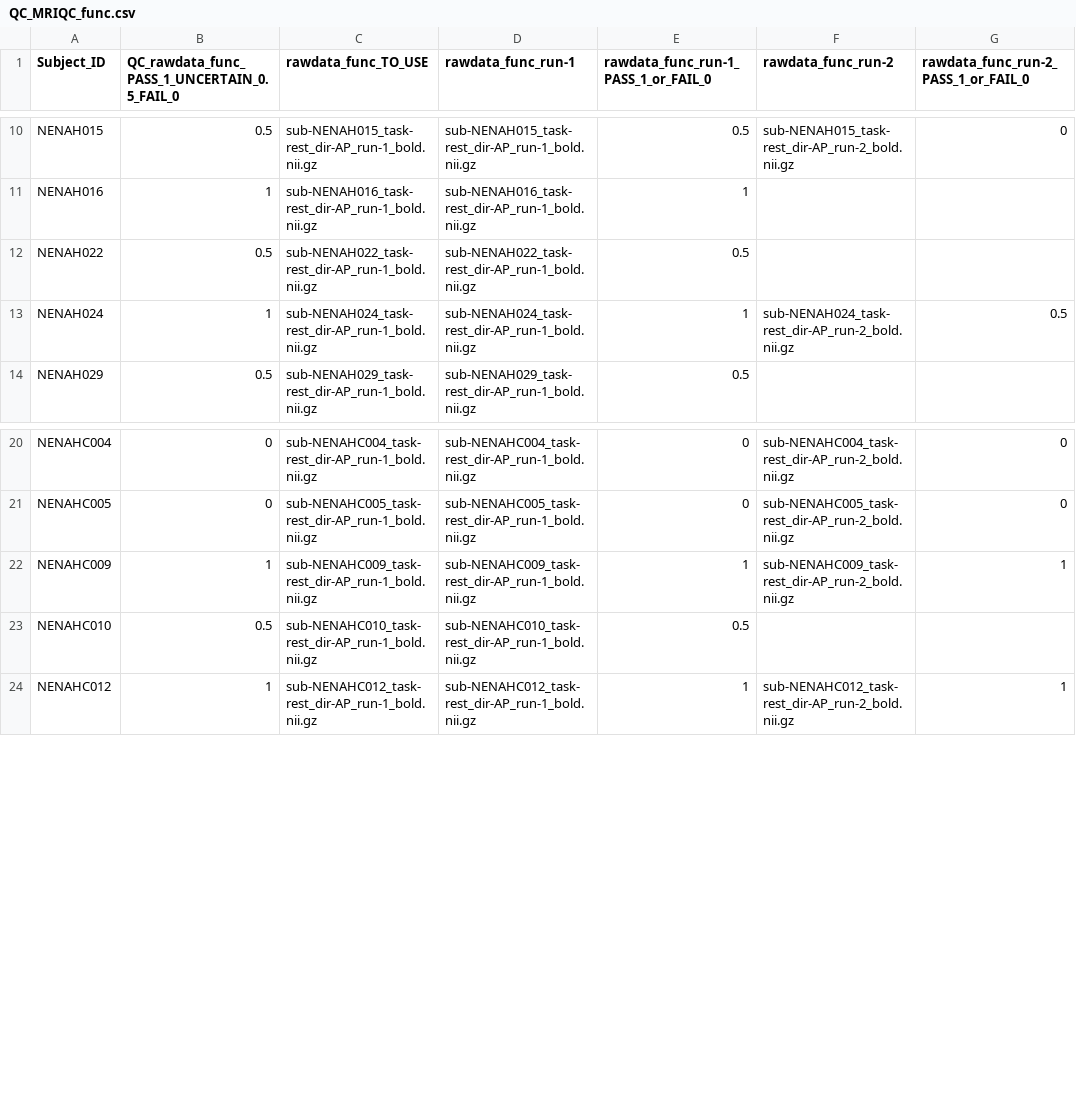
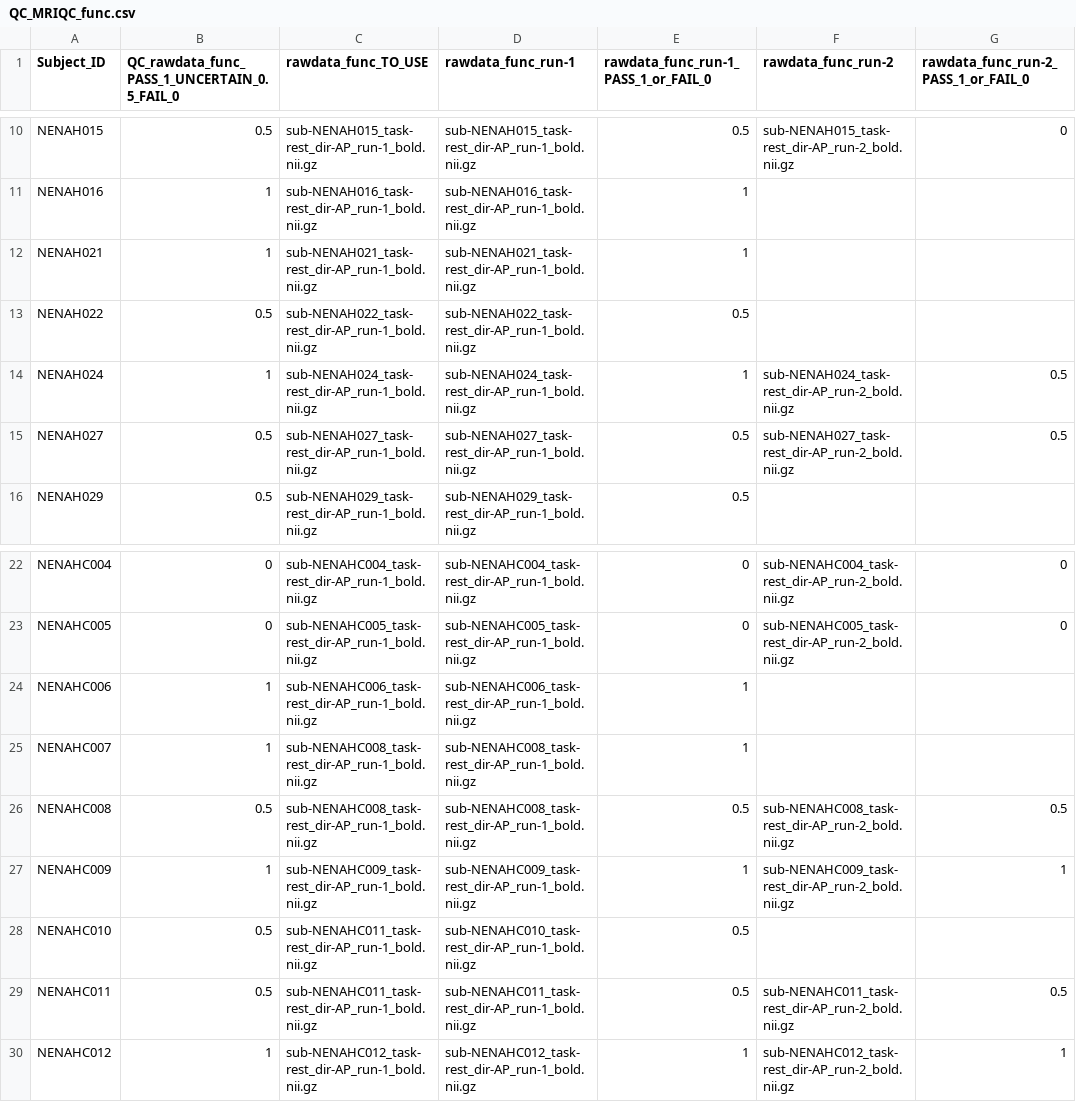
Before and after one commit to sotnir/NENAH-BIDS, a CSV file: QC/QC_MRIQC_func.csv, drawn as a sheet; only a part is shown, gaps mark what is left out.

Commit message:
New entries in QC spreadsheets

```diff
--- a/QC/QC_MRIQC_func.csv
+++ b/QC/QC_MRIQC_func.csv
@@ -11,4 +11,6 @@ NENAH015	0.5	sub-NENAH015_task-rest_dir-AP_run-1_bold.nii.gz	sub-NENAH015_task-r
 NENAH016	1	sub-NENAH016_task-rest_dir-AP_run-1_bold.nii.gz	sub-NENAH016_task-rest_dir-AP_run-1_bold.nii.gz	1		
+NENAH021	1	sub-NENAH021_task-rest_dir-AP_run-1_bold.nii.gz	sub-NENAH021_task-rest_dir-AP_run-1_bold.nii.gz	1		
 NENAH022	0.5	sub-NENAH022_task-rest_dir-AP_run-1_bold.nii.gz	sub-NENAH022_task-rest_dir-AP_run-1_bold.nii.gz	0.5		
 NENAH024	1	sub-NENAH024_task-rest_dir-AP_run-1_bold.nii.gz	sub-NENAH024_task-rest_dir-AP_run-1_bold.nii.gz	1	sub-NENAH024_task-rest_dir-AP_run-2_bold.nii.gz	0.5
+NENAH027	0.5	sub-NENAH027_task-rest_dir-AP_run-1_bold.nii.gz	sub-NENAH027_task-rest_dir-AP_run-1_bold.nii.gz	0.5	sub-NENAH027_task-rest_dir-AP_run-2_bold.nii.gz	0.5
 NENAH029	0.5	sub-NENAH029_task-rest_dir-AP_run-1_bold.nii.gz	sub-NENAH029_task-rest_dir-AP_run-1_bold.nii.gz	0.5		
@@ -21,4 +23,8 @@ NENAHC004	0	sub-NENAHC004_task-rest_dir-AP_run-1_bold.nii.gz	sub-NENAHC004_task-
 NENAHC005	0	sub-NENAHC005_task-rest_dir-AP_run-1_bold.nii.gz	sub-NENAHC005_task-rest_dir-AP_run-1_bold.nii.gz	0	sub-NENAHC005_task-rest_dir-AP_run-2_bold.nii.gz	0
+NENAHC006	1	sub-NENAHC006_task-rest_dir-AP_run-1_bold.nii.gz	sub-NENAHC006_task-rest_dir-AP_run-1_bold.nii.gz	1		
+NENAHC007	1	sub-NENAHC008_task-rest_dir-AP_run-1_bold.nii.gz	sub-NENAHC008_task-rest_dir-AP_run-1_bold.nii.gz	1		
+NENAHC008	0.5	sub-NENAHC008_task-rest_dir-AP_run-1_bold.nii.gz	sub-NENAHC008_task-rest_dir-AP_run-1_bold.nii.gz	0.5	sub-NENAHC008_task-rest_dir-AP_run-2_bold.nii.gz	0.5
 NENAHC009	1	sub-NENAHC009_task-rest_dir-AP_run-1_bold.nii.gz	sub-NENAHC009_task-rest_dir-AP_run-1_bold.nii.gz	1	sub-NENAHC009_task-rest_dir-AP_run-2_bold.nii.gz	1
-NENAHC010	0.5	sub-NENAHC010_task-rest_dir-AP_run-1_bold.nii.gz	sub-NENAHC010_task-rest_dir-AP_run-1_bold.nii.gz	0.5		
+NENAHC010	0.5	sub-NENAHC011_task-rest_dir-AP_run-1_bold.nii.gz	sub-NENAHC010_task-rest_dir-AP_run-1_bold.nii.gz	0.5		
+NENAHC011	0.5	sub-NENAHC011_task-rest_dir-AP_run-1_bold.nii.gz	sub-NENAHC011_task-rest_dir-AP_run-1_bold.nii.gz	0.5	sub-NENAHC011_task-rest_dir-AP_run-2_bold.nii.gz	0.5
 NENAHC012	1	sub-NENAHC012_task-rest_dir-AP_run-1_bold.nii.gz	sub-NENAHC012_task-rest_dir-AP_run-1_bold.nii.gz	1	sub-NENAHC012_task-rest_dir-AP_run-2_bold.nii.gz	1
```
Also changed, not shown: QC/QC_MRIQC_anat.csv.
